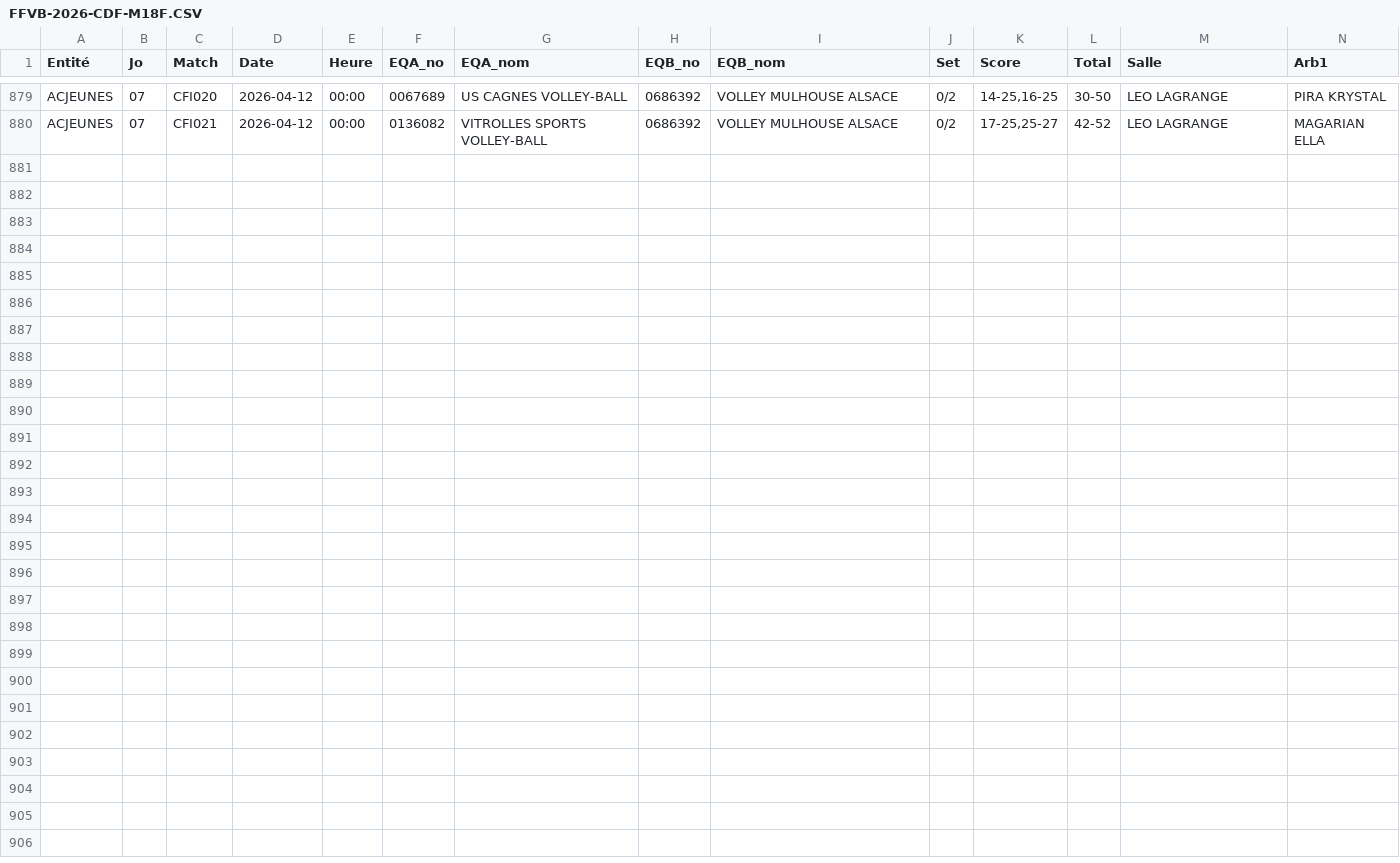
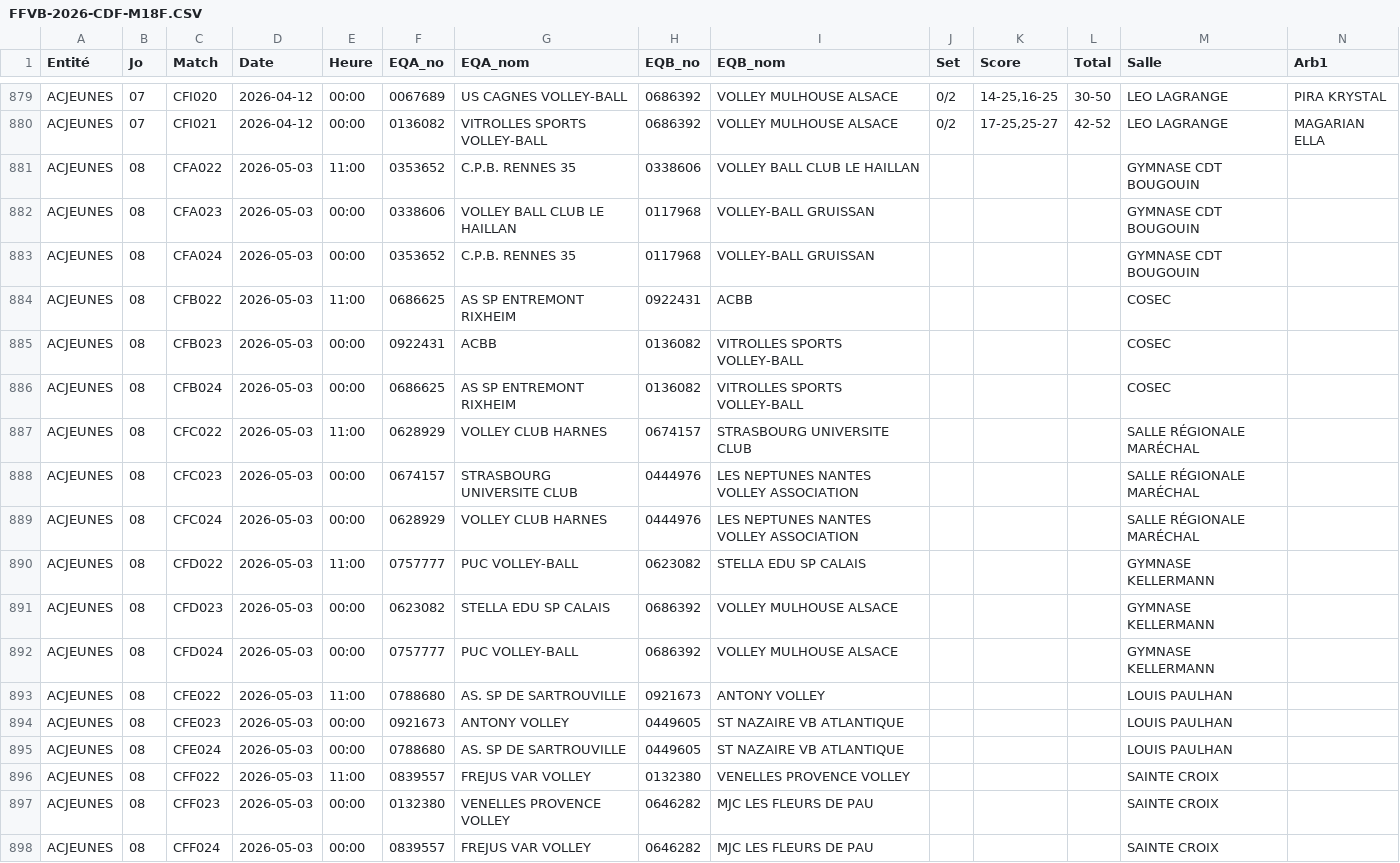
Before and after one commit to gillesdandrea/vb-stats, a CSV file: data/FFVB-2026-CDF-M18F.CSV, drawn as a sheet; only a part is shown, gaps mark what is left out; rows hold the shown columns only; the diff names each change by its address in the sheet, - before the commit and + after, or states it on an @@ line.

```diff
--- a/data/FFVB-2026-CDF-M18F.CSV
+++ b/data/FFVB-2026-CDF-M18F.CSV
+row 881: ACJEUNES | 08 | CFA022 | 2026-05-03 | 11:00 | 0353652 | C.P.B. RENNES 35 | 0338606 | VOLLEY BALL CLUB LE HAILLAN |  |  |  | GYMNASE CDT BOUGOUIN
+row 882: ACJEUNES | 08 | CFA023 | 2026-05-03 | 00:00 | 0338606 | VOLLEY BALL CLUB LE HAILLAN | 0117968 | VOLLEY-BALL GRUISSAN |  |  |  | GYMNASE CDT BOUGOUIN
+row 883: ACJEUNES | 08 | CFA024 | 2026-05-03 | 00:00 | 0353652 | C.P.B. RENNES 35 | 0117968 | VOLLEY-BALL GRUISSAN |  |  |  | GYMNASE CDT BOUGOUIN
+row 884: ACJEUNES | 08 | CFB022 | 2026-05-03 | 11:00 | 0686625 | AS SP ENTREMONT RIXHEIM | 0922431 | ACBB |  |  |  | COSEC
+row 885: ACJEUNES | 08 | CFB023 | 2026-05-03 | 00:00 | 0922431 | ACBB | 0136082 | VITROLLES SPORTS VOLLEY-BALL |  |  |  | COSEC
+row 886: ACJEUNES | 08 | CFB024 | 2026-05-03 | 00:00 | 0686625 | AS SP ENTREMONT RIXHEIM | 0136082 | VITROLLES SPORTS VOLLEY-BALL |  |  |  | COSEC
+row 887: ACJEUNES | 08 | CFC022 | 2026-05-03 | 11:00 | 0628929 | VOLLEY CLUB HARNES | 0674157 | STRASBOURG UNIVERSITE CLUB |  |  |  | SALLE RÉGIONALE MARÉCHAL
+row 888: ACJEUNES | 08 | CFC023 | 2026-05-03 | 00:00 | 0674157 | STRASBOURG UNIVERSITE CLUB | 0444976 | LES NEPTUNES NANTES VOLLEY ASSOCIATION |  |  |  | SALLE RÉGIONALE MARÉCHAL
+row 889: ACJEUNES | 08 | CFC024 | 2026-05-03 | 00:00 | 0628929 | VOLLEY CLUB HARNES | 0444976 | LES NEPTUNES NANTES VOLLEY ASSOCIATION |  |  |  | SALLE RÉGIONALE MARÉCHAL
+row 890: ACJEUNES | 08 | CFD022 | 2026-05-03 | 11:00 | 0757777 | PUC VOLLEY-BALL | 0623082 | STELLA EDU SP CALAIS |  |  |  | GYMNASE KELLERMANN
+row 891: ACJEUNES | 08 | CFD023 | 2026-05-03 | 00:00 | 0623082 | STELLA EDU SP CALAIS | 0686392 | VOLLEY MULHOUSE ALSACE |  |  |  | GYMNASE KELLERMANN
+row 892: ACJEUNES | 08 | CFD024 | 2026-05-03 | 00:00 | 0757777 | PUC VOLLEY-BALL | 0686392 | VOLLEY MULHOUSE ALSACE |  |  |  | GYMNASE KELLERMANN
+row 893: ACJEUNES | 08 | CFE022 | 2026-05-03 | 11:00 | 0788680 | AS. SP DE SARTROUVILLE | 0921673 | ANTONY VOLLEY |  |  |  | LOUIS PAULHAN
+row 894: ACJEUNES | 08 | CFE023 | 2026-05-03 | 00:00 | 0921673 | ANTONY VOLLEY | 0449605 | ST NAZAIRE VB ATLANTIQUE |  |  |  | LOUIS PAULHAN
+row 895: ACJEUNES | 08 | CFE024 | 2026-05-03 | 00:00 | 0788680 | AS. SP DE SARTROUVILLE | 0449605 | ST NAZAIRE VB ATLANTIQUE |  |  |  | LOUIS PAULHAN
+row 896: ACJEUNES | 08 | CFF022 | 2026-05-03 | 11:00 | 0839557 | FREJUS VAR VOLLEY | 0132380 | VENELLES PROVENCE VOLLEY |  |  |  | SAINTE CROIX
+row 897: ACJEUNES | 08 | CFF023 | 2026-05-03 | 00:00 | 0132380 | VENELLES PROVENCE VOLLEY | 0646282 | MJC LES FLEURS DE PAU |  |  |  | SAINTE CROIX
+row 898: ACJEUNES | 08 | CFF024 | 2026-05-03 | 00:00 | 0839557 | FREJUS VAR VOLLEY | 0646282 | MJC LES FLEURS DE PAU |  |  |  | SAINTE CROIX
```
Also changed, not shown: data/FFVB-2026-CDF-M13F.CSV, data/FFVB-2026-CDF-M13M.CSV, 3 other files.
